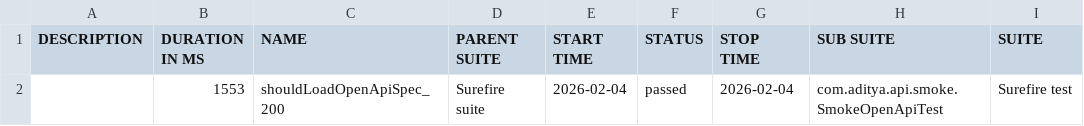
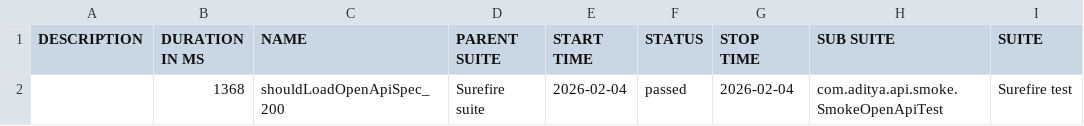
Before and after one commit to AdityaGithub006/api-automation-framework, a CSV file: data/suites.csv, drawn as a sheet; only a part is shown; the diff names each change by its address in the sheet, - before the commit and + after, or states it on an @@ line.

```diff
--- a/data/suites.csv
+++ b/data/suites.csv
-B2 (DURATION IN MS): 1553
+B2 (DURATION IN MS): 1368
```
Also changed, not shown: 27 other files.
